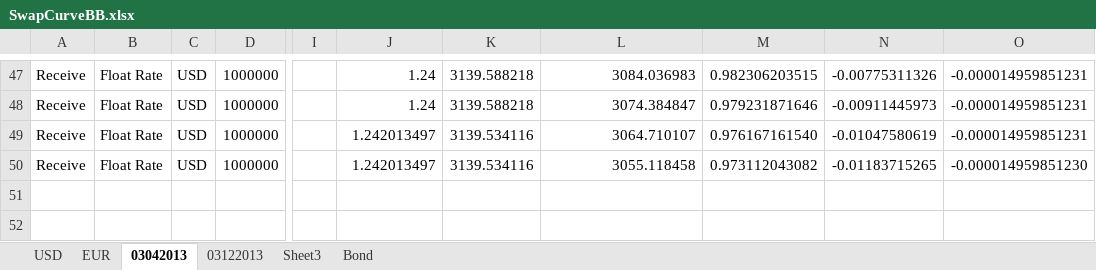
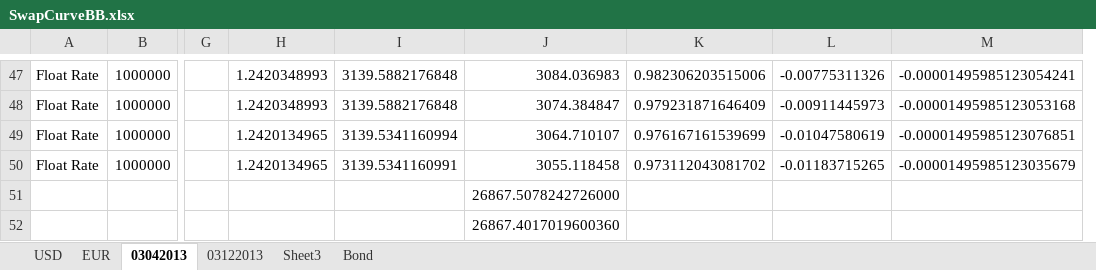
Before and after one commit to michaelhukun/DymonRepo, an Excel workbook: DymonProject/DymonProject/SwapCurveBB.xlsx, sheet 03042013, drawn as a sheet; only a part is shown, gaps mark what is left out; values as stored, in another font and other column widths than the file's, no borders; removed rows and columns are numbered as before the commit, all else as after; rows hold the shown columns only; the diff covers the shown part only; the diff names each change by its address in the sheet, - before the commit and + after, or states it on an @@ line.

```diff
--- a/DymonProject/DymonProject/SwapCurveBB.xlsx (sheet 03042013)
+++ b/DymonProject/DymonProject/SwapCurveBB.xlsx (sheet 03042013)
-column A, rows 47-50: all Receive
-column C, rows 47-50: all USD
-column K, rows 47-50: 3139.588218 | 3139.588218 | 3139.534116 | 3139.534116
+column I, rows 47-50: 3139.5882176848 | 3139.5882176848 | 3139.5341160994 | 3139.5341160991
-column M, rows 47-50: 0.982306203515 | 0.979231871646 | 0.976167161540 | 0.973112043082
+column K, rows 47-50: 0.982306203515006 | 0.979231871646409 | 0.976167161539699 | 0.973112043081702
-column O, rows 47-50: -0.000014959851231 | -0.000014959851231 | -0.000014959851231 | -0.000014959851230
+column M, rows 47-50: -0.00001495985123054241 | -0.00001495985123053168 | -0.00001495985123076851 | -0.00001495985123035679
-H47:H48: 1.24
+H47:H48: 1.2420348993
-H49:H50: 1.242013497
+H49:H50: 1.2420134965
+row 51:  |  |  |  |  | 26867.5078242726000
+row 52:  |  |  |  |  | 26867.4017019600360
```
Also changed, not shown: 20 added rows, 20 removed rows and 34 edited cells elsewhere in this sheet, sheet 03122013, formulas that keep their value, charts or pictures, 23 other files.
